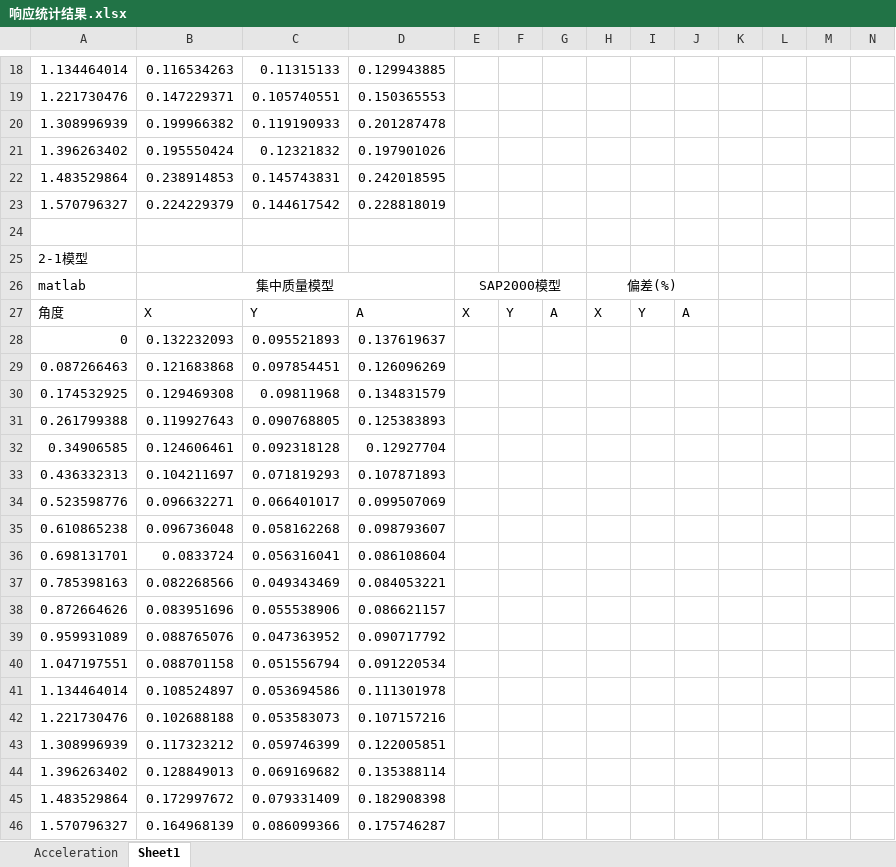
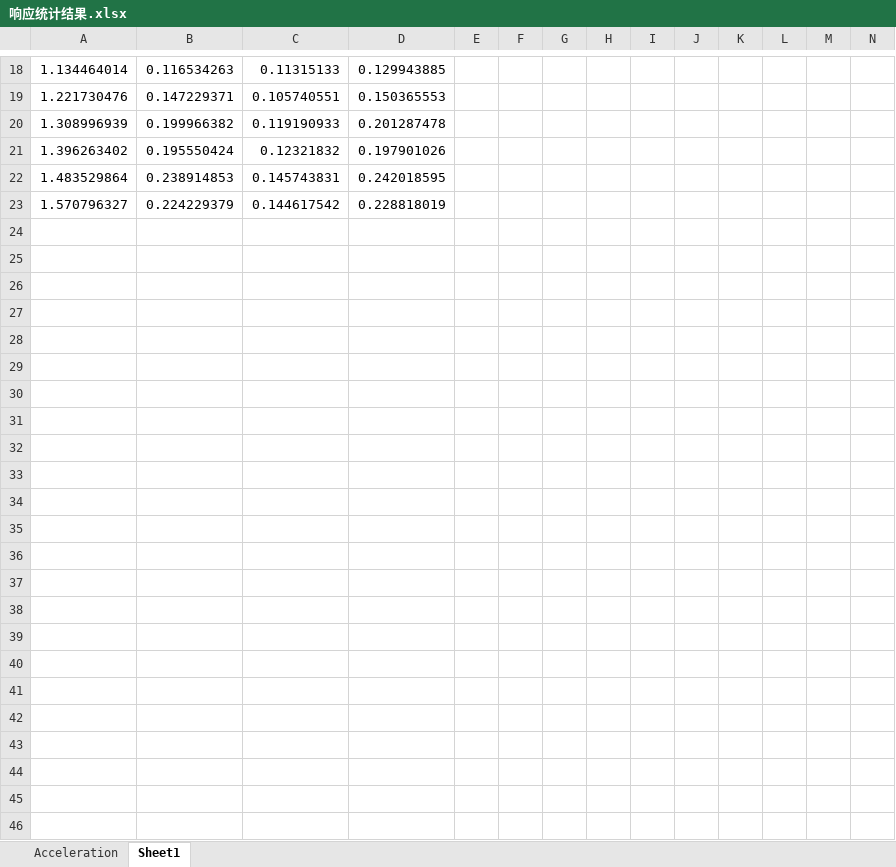
Before and after one commit to Yangjh94/corner-point-response, an Excel workbook: data/output/Timehistory_modal/1-1/响应统计结果.xlsx, sheet Sheet1, drawn as a sheet; only a part is shown, gaps mark what is left out; values as stored, in another font and other column widths than the file's, no borders; charts and pictures not drawn; rows hold the shown columns only; the diff covers the shown part only; the diff names each change by its address in the sheet, - before the commit and + after, or states it on an @@ line.

```diff
--- a/data/output/Timehistory_modal/1-1/响应统计结果.xlsx (sheet Sheet1)
+++ b/data/output/Timehistory_modal/1-1/响应统计结果.xlsx (sheet Sheet1)
-row 24: (empty)
-row 25: 2-1模型
-row 26: matlab | 集中质量模型 |  |  | SAP2000模型 |  |  | 偏差(%)
-row 27: 角度 | X | Y | A | X | Y | A | X | Y | A
-row 28: 0 | 0.132232093 | 0.095521893 | 0.137619637
-row 29: 0.087266463 | 0.121683868 | 0.097854451 | 0.126096269
-row 30: 0.174532925 | 0.129469308 | 0.09811968 | 0.134831579
-row 31: 0.261799388 | 0.119927643 | 0.090768805 | 0.125383893
-row 32: 0.34906585 | 0.124606461 | 0.092318128 | 0.12927704
-row 33: 0.436332313 | 0.104211697 | 0.071819293 | 0.107871893
-row 34: 0.523598776 | 0.096632271 | 0.066401017 | 0.099507069
-row 35: 0.610865238 | 0.096736048 | 0.058162268 | 0.098793607
-row 36: 0.698131701 | 0.0833724 | 0.056316041 | 0.086108604
-row 37: 0.785398163 | 0.082268566 | 0.049343469 | 0.084053221
-row 38: 0.872664626 | 0.083951696 | 0.055538906 | 0.086621157
-row 39: 0.959931089 | 0.088765076 | 0.047363952 | 0.090717792
-row 40: 1.047197551 | 0.088701158 | 0.051556794 | 0.091220534
-row 41: 1.134464014 | 0.108524897 | 0.053694586 | 0.111301978
-row 42: 1.221730476 | 0.102688188 | 0.053583073 | 0.107157216
-row 43: 1.308996939 | 0.117323212 | 0.059746399 | 0.122005851
-row 44: 1.396263402 | 0.128849013 | 0.069169682 | 0.135388114
-row 45: 1.483529864 | 0.172997672 | 0.079331409 | 0.182908398
-row 46: 1.570796327 | 0.164968139 | 0.086099366 | 0.175746287
```
Also changed, not shown: 60 edited cells elsewhere in this sheet, sheet Acceleration, charts or pictures, 5 other files.
